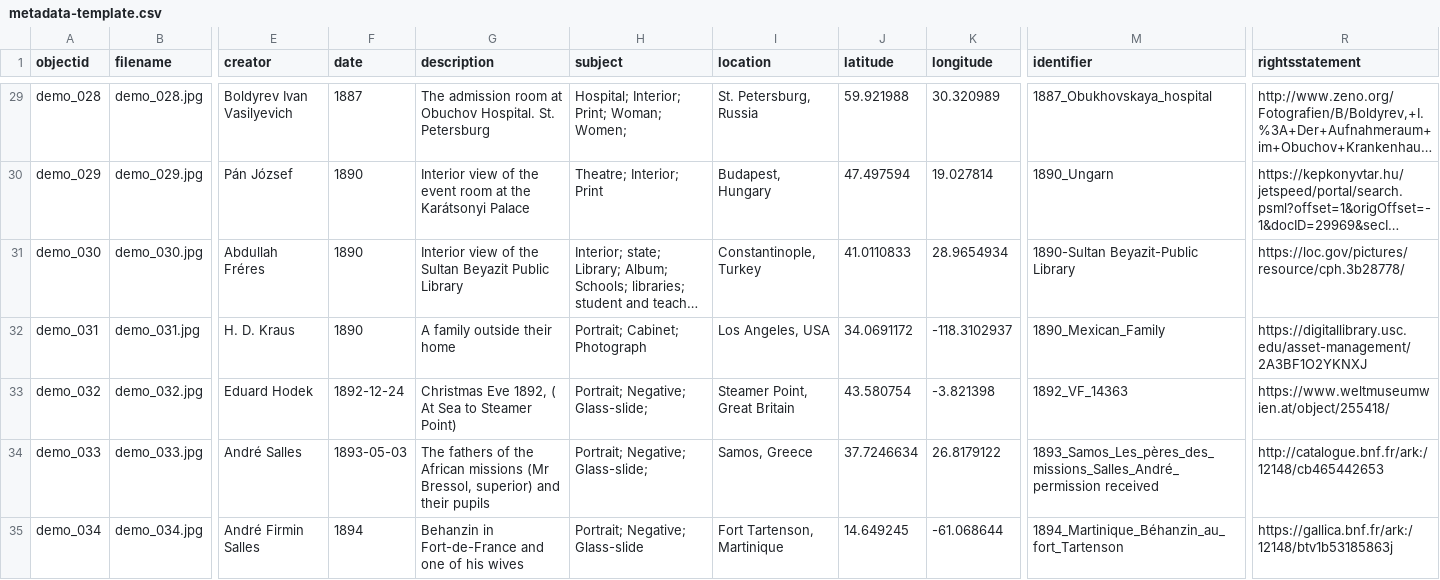
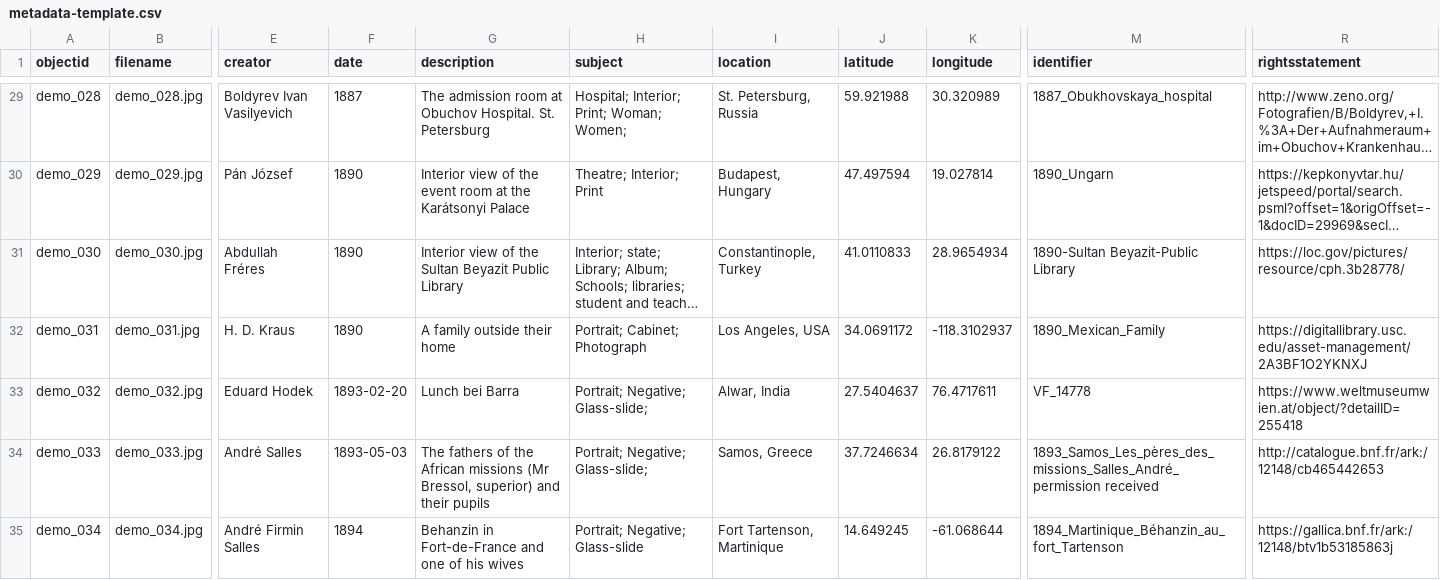
Before and after one commit to Fraukindermann/Mapping-Thonet, a CSV file: _data/metadata-template.csv, drawn as a sheet; only a part is shown, gaps mark what is left out; long unchanged cells end in …; the diff names each change by its address in the sheet, - before the commit and + after, or states it on an @@ line.

Commit message:
Update metadata-template.csv

```diff
--- a/_data/metadata-template.csv
+++ b/_data/metadata-template.csv
-F33 (date): 1892-12-24
+F33 (date): 1893-02-20
-G33 (description): Christmas Eve 1892, ( At Sea to Steamer Point)
+G33 (description): Lunch bei Barra
-I33 (location): Steamer Point, Great Britain
+I33 (location): Alwar, India
-J33 (latitude): 43.580754
+J33 (latitude): 27.5404637
-K33 (longitude): -3.821398
+K33 (longitude): 76.4717611
-M33 (identifier): 1892_VF_14363
+M33 (identifier): VF_14778
-R33 (rightsstatement): https://www.weltmuseumwien.at/object/255418/
+R33 (rightsstatement): https://www.weltmuseumwien.at/object/?detailID=255418
```
